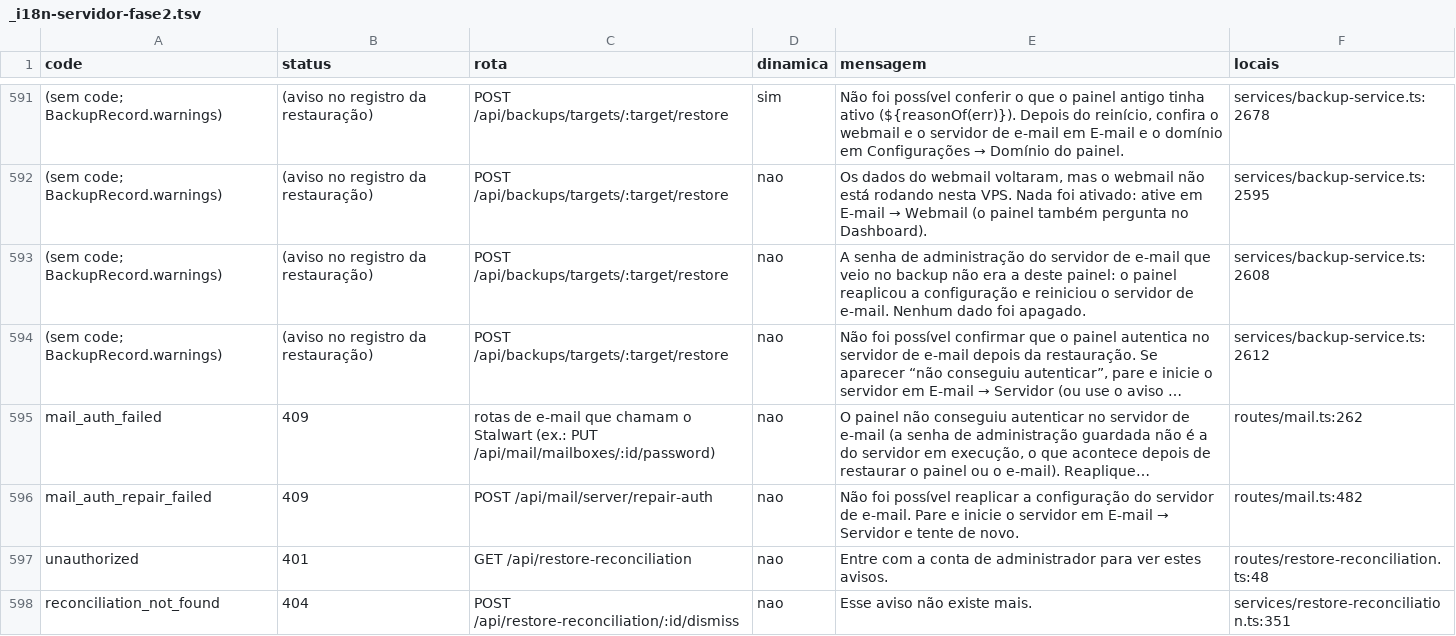
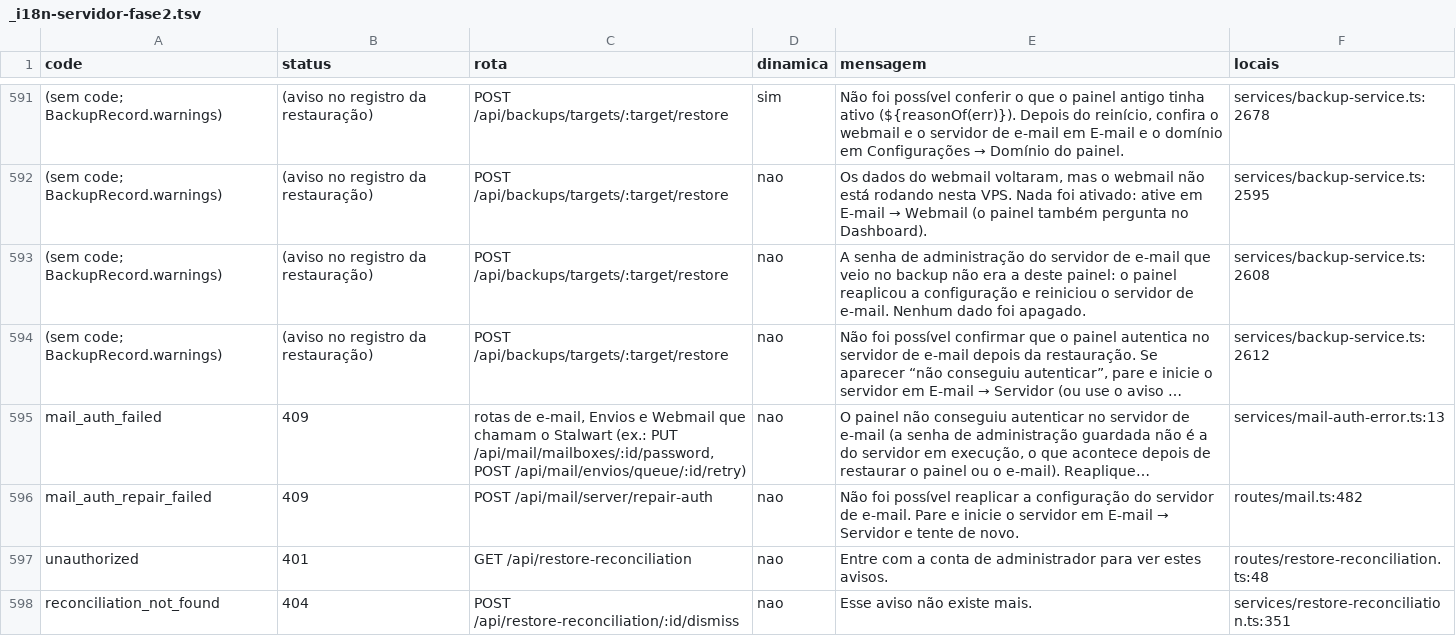
Before and after one commit to kelvindk9w/tws-panel, a TSV file: comoFuncionaSistema/_i18n-servidor-fase2.tsv, drawn as a sheet; only a part is shown, gaps mark what is left out; long unchanged cells end in …; the diff names each change by its address in the sheet, - before the commit and + after, or states it on an @@ line.

```diff
--- a/comoFuncionaSistema/_i18n-servidor-fase2.tsv
+++ b/comoFuncionaSistema/_i18n-servidor-fase2.tsv
-C595 (rota): rotas de e-mail que chamam o Stalwart (ex.: PUT /api/mail/mailboxes/:id/password)
+C595 (rota): rotas de e-mail, Envios e Webmail que chamam o Stalwart (ex.: PUT /api/mail/mailboxes/:id/password, POST /api/mail/envios/queue/:id/retry)
-F595 (locais): routes/mail.ts:262
+F595 (locais): services/mail-auth-error.ts:13
```
Also changed, not shown: 18 other files.
